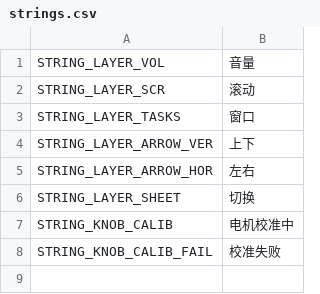
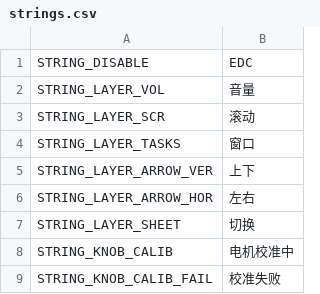
Before and after one commit to RalphRen/zmk-config_helloword_hw-75, a CSV file: config/boards/arm/hw75_dynamic/app/screen/strings.csv, drawn as a sheet.

```diff
--- a/config/boards/arm/hw75_dynamic/app/screen/strings.csv
+++ b/config/boards/arm/hw75_dynamic/app/screen/strings.csv
@@ -1 +1,2 @@
+STRING_DISABLE,EDC
 STRING_LAYER_VOL,音量
```
Also changed, not shown: 2 other files.
